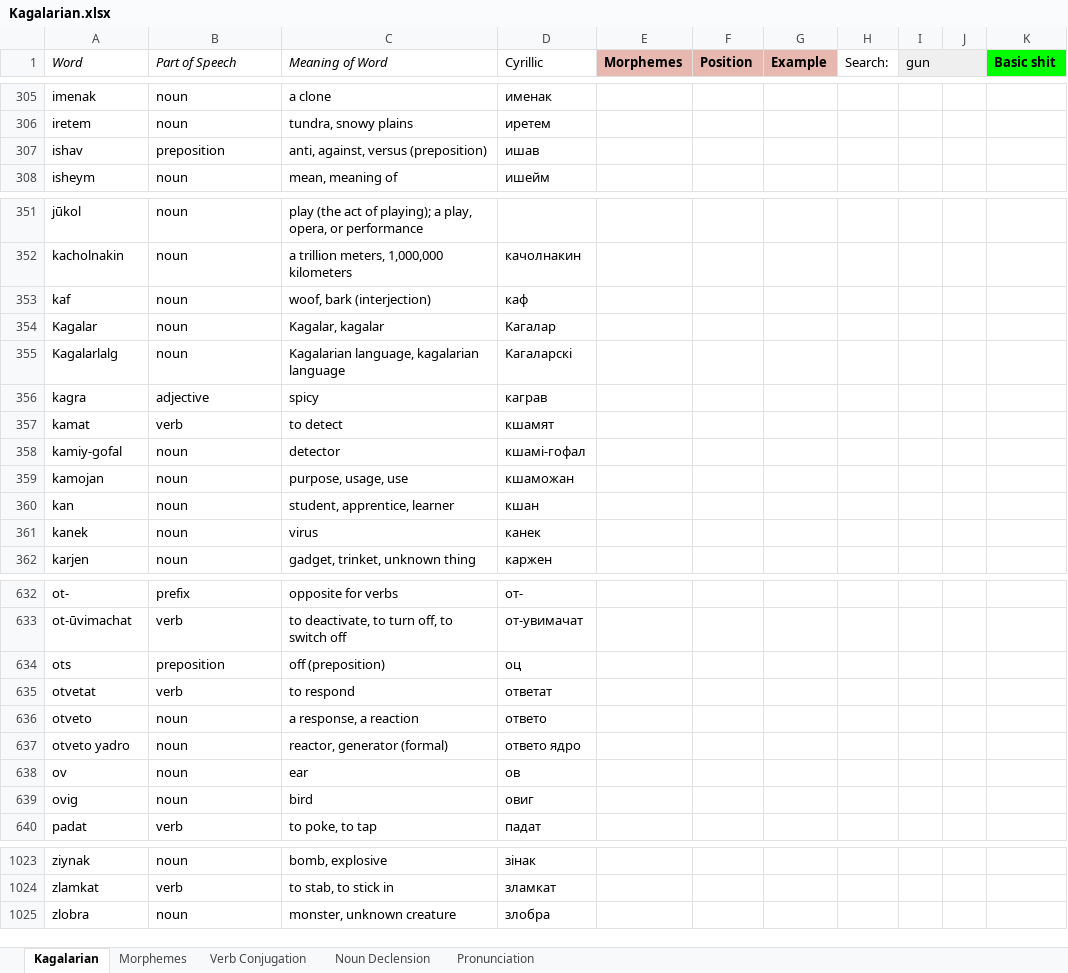
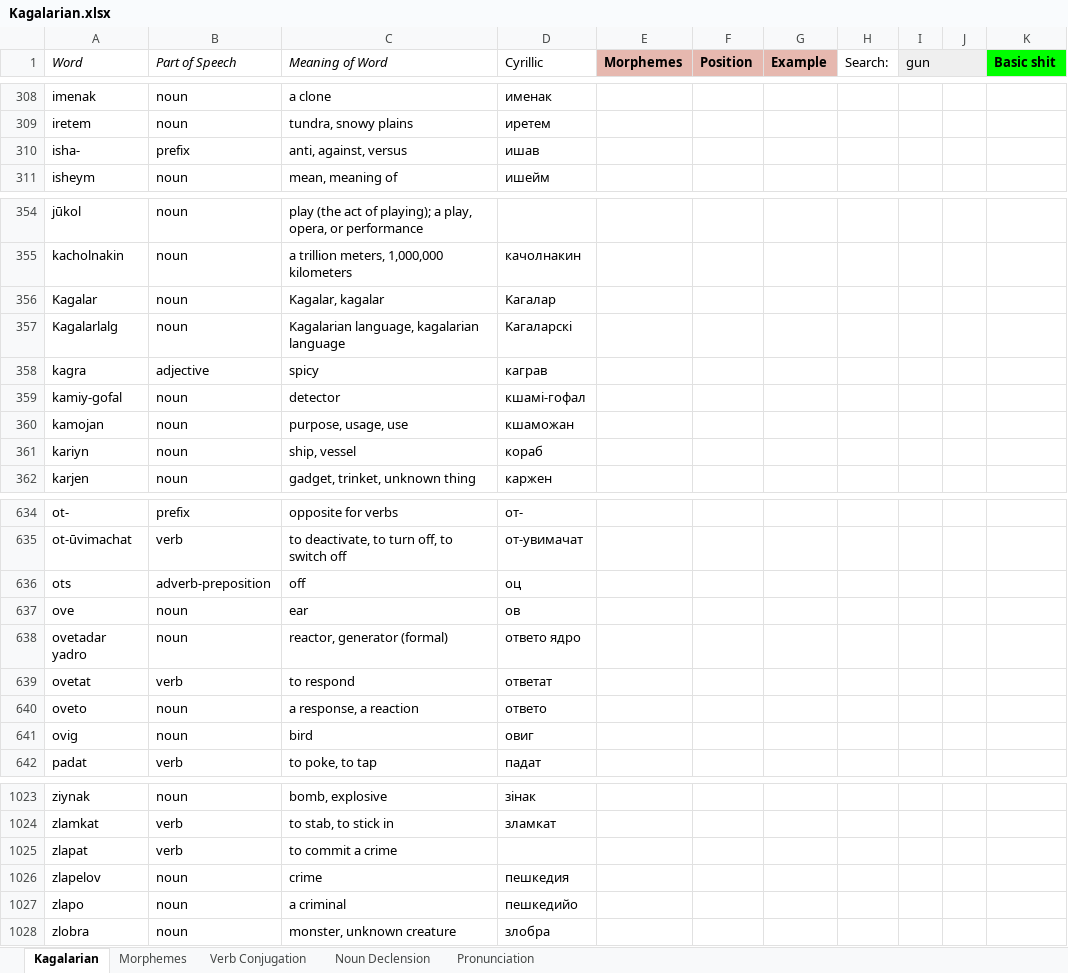
Before and after one commit to Oneo64/Starlattice, an Excel workbook: Conlangs/Kagalarian.xlsx, sheet Kagalarian, drawn as a sheet; only a part is shown, gaps mark what is left out; values as stored, in another font and other column widths than the file's, no borders; charts and pictures and table styles not drawn; removed rows and columns are numbered as before the commit, all else as after; the diff covers the shown part only; the diff names each change by its address in the sheet, - before the commit and + after, or states it on an @@ line.

Commit message:
Update Kagalarian.xlsx

```diff
--- a/Conlangs/Kagalarian.xlsx (sheet Kagalarian)
+++ b/Conlangs/Kagalarian.xlsx (sheet Kagalarian)
-row 307: ishav | preposition | anti, against, versus (preposition) | ишав
+row 310: isha- | prefix | anti, against, versus | ишав
-row 353: kaf | noun | woof, bark (interjection) | каф
-row 357: kamat | verb | to detect | кшамят
-row 360: kan | noun | student, apprentice, learner | кшан
-row 361: kanek | noun | virus | канек
+row 361: kariyn | noun | ship, vessel | кораб
-B636 (Part of Speech): preposition
+B636 (Part of Speech): adverb-preposition
-C636 (Meaning of Word): off (preposition)
+C636 (Meaning of Word): off
+row 637: ove | noun | ear | ов
+row 638: ovetadar yadro | noun | reactor, generator (formal) | ответо ядро
-A639 (Word): otvetat
+A639 (Word): ovetat
-A640 (Word): otveto
+A640 (Word): oveto
-row 637: otveto yadro | noun | reactor, generator (formal) | ответо ядро
-row 638: ov | noun | ear | ов
+row 1025: zlapat | verb | to commit a crime
+row 1026: zlapelov | noun | crime | пешкедия
+row 1027: zlapo | noun | a criminal | пешкедийо
```
Also changed, not shown: 25 added rows, 20 removed rows and 62 edited cells elsewhere in this sheet, sheet Pronunciation, sheet Noun Declension.
